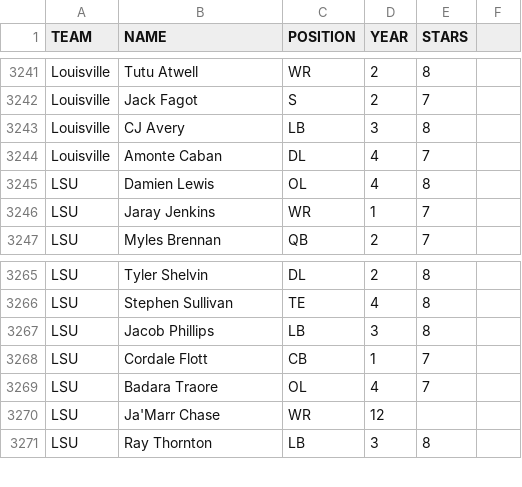
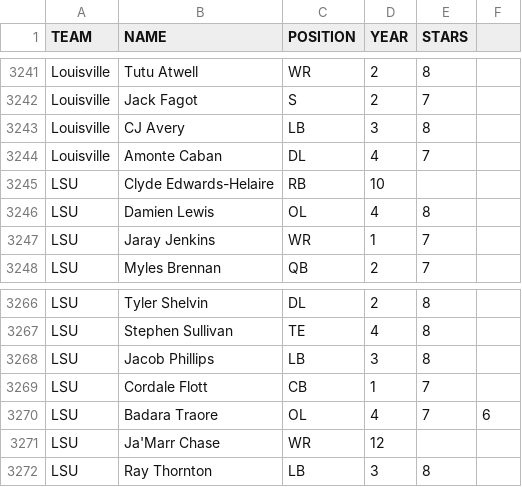
Before and after one commit to dilmasterjone/CFB-Coach, a CSV file: Universe/2019-Roster-V4.csv, drawn as a sheet; only a part is shown, gaps mark what is left out.

Commit message:
Update 2019-Roster-V4.csv

```diff
--- a/Universe/2019-Roster-V4.csv
+++ b/Universe/2019-Roster-V4.csv
@@ -3244,2 +3244,3 @@ Louisville,CJ Avery,LB,3,8
 Louisville,Amonte Caban,DL,4,7
+LSU,Clyde Edwards-Helaire,RB,10
 LSU,Damien Lewis,OL,4,8
@@ -3268,3 +3269,3 @@ LSU,Jacob Phillips,LB,3,8
 LSU,Cordale Flott,CB,1,7
-LSU,Badara Traore,OL,4,7
+LSU,Badara Traore,OL,4,7,6
 LSU,Ja'Marr Chase,WR,12
```
